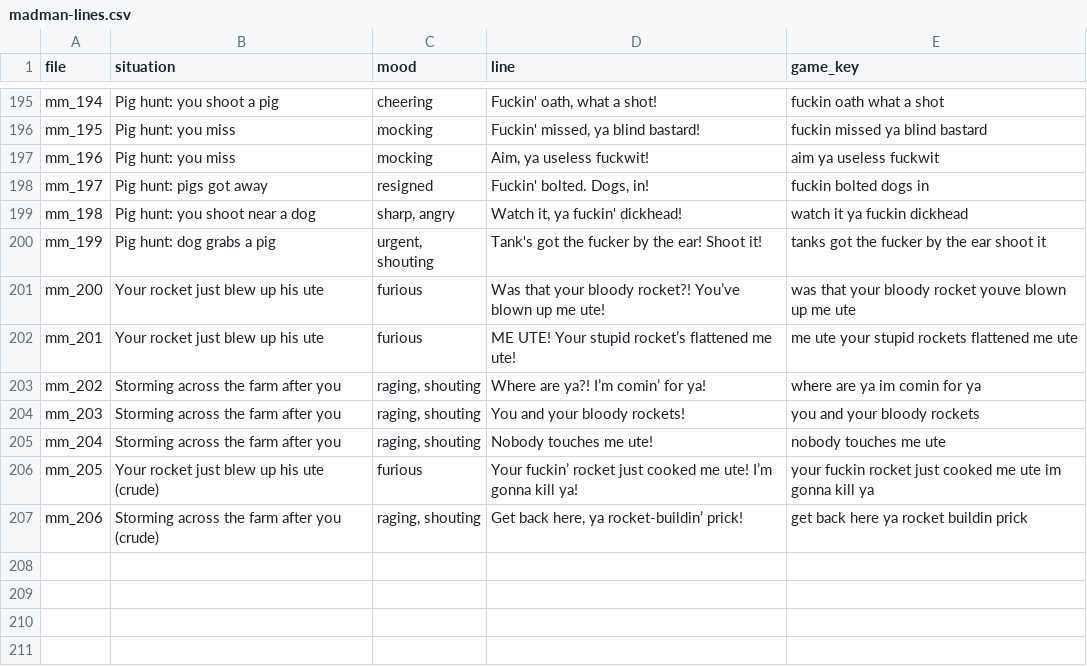
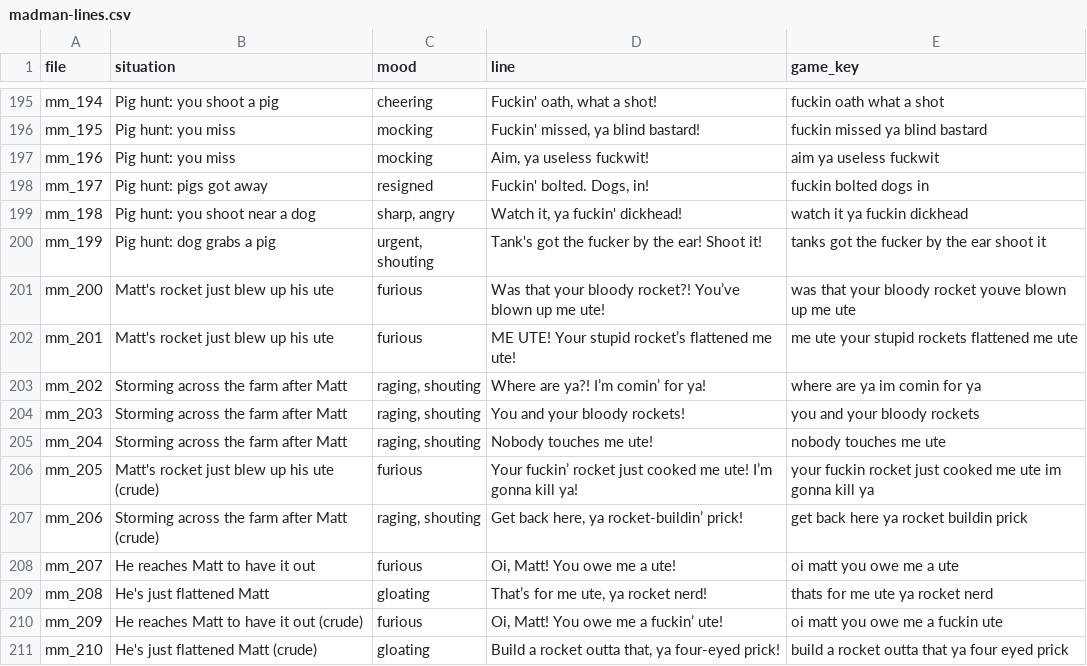
Before and after one commit to anguswhittaker2277-tech/dongadrifta, a CSV file: tools/voices/madman-lines.csv, drawn as a sheet; only a part is shown, gaps mark what is left out.

```diff
--- a/tools/voices/madman-lines.csv
+++ b/tools/voices/madman-lines.csv
@@ -200,8 +200,12 @@ mm_198,Pig hunt: you shoot near a dog,"sharp, angry","Watch it, ya fuckin' dickh
 mm_199,Pig hunt: dog grabs a pig,"urgent, shouting",Tank's got the fucker by the ear! Shoot it!,tanks got the fucker by the ear shoot it
-mm_200,Your rocket just blew up his ute,furious,Was that your bloody rocket?! You’ve blown up me ute!,was that your bloody rocket youve blown up me ute
-mm_201,Your rocket just blew up his ute,furious,ME UTE! Your stupid rocket’s flattened me ute!,me ute your stupid rockets flattened me ute
-mm_202,Storming across the farm after you,"raging, shouting",Where are ya?! I’m comin’ for ya!,where are ya im comin for ya
-mm_203,Storming across the farm after you,"raging, shouting",You and your bloody rockets!,you and your bloody rockets
-mm_204,Storming across the farm after you,"raging, shouting",Nobody touches me ute!,nobody touches me ute
-mm_205,Your rocket just blew up his ute (crude),furious,Your fuckin’ rocket just cooked me ute! I’m gonna kill ya!,your fuckin rocket just cooked me ute im gonna kill ya
-mm_206,Storming across the farm after you (crude),"raging, shouting","Get back here, ya rocket-buildin’ prick!",get back here ya rocket buildin prick
+mm_200,Matt's rocket just blew up his ute,furious,Was that your bloody rocket?! You’ve blown up me ute!,was that your bloody rocket youve blown up me ute
+mm_201,Matt's rocket just blew up his ute,furious,ME UTE! Your stupid rocket’s flattened me ute!,me ute your stupid rockets flattened me ute
+mm_202,Storming across the farm after Matt,"raging, shouting",Where are ya?! I’m comin’ for ya!,where are ya im comin for ya
+mm_203,Storming across the farm after Matt,"raging, shouting",You and your bloody rockets!,you and your bloody rockets
+mm_204,Storming across the farm after Matt,"raging, shouting",Nobody touches me ute!,nobody touches me ute
+mm_205,Matt's rocket just blew up his ute (crude),furious,Your fuckin’ rocket just cooked me ute! I’m gonna kill ya!,your fuckin rocket just cooked me ute im gonna kill ya
+mm_206,Storming across the farm after Matt (crude),"raging, shouting","Get back here, ya rocket-buildin’ prick!",get back here ya rocket buildin prick
+mm_207,He reaches Matt to have it out,furious,"Oi, Matt! You owe me a ute!",oi matt you owe me a ute
+mm_208,He's just flattened Matt,gloating,"That’s for me ute, ya rocket nerd!",thats for me ute ya rocket nerd
+mm_209,He reaches Matt to have it out (crude),furious,"Oi, Matt! You owe me a fuckin’ ute!",oi matt you owe me a fuckin ute
+mm_210,He's just flattened Matt (crude),gloating,"Build a rocket outta that, ya four-eyed prick!",build a rocket outta that ya four eyed prick
```
Also changed, not shown: 3 other files.
